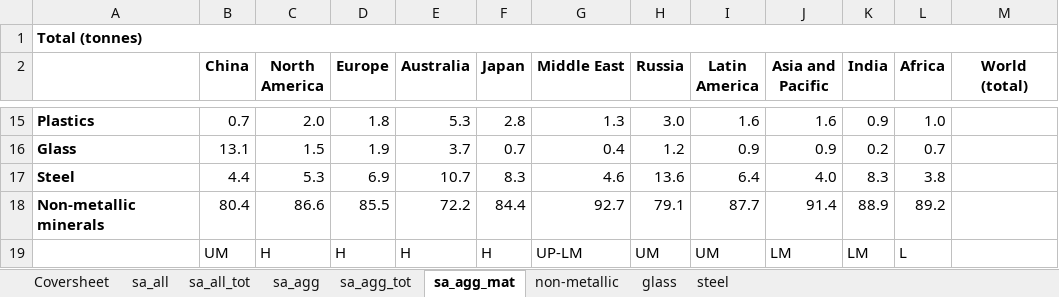
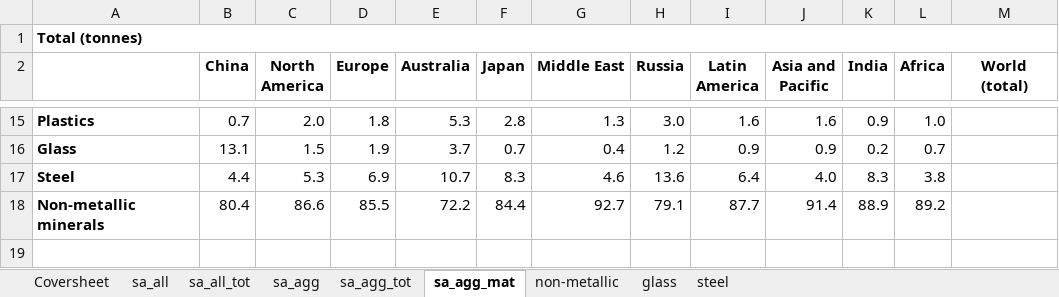
Before and after one commit to aguilarga/gds_supporting_information, an Excel workbook: Data_S1.xlsx, sheet sa_agg_mat, drawn as a sheet; only a part is shown, gaps mark what is left out; values as stored, in another font and other column widths than the file's, no borders; charts and pictures not drawn; the diff names each change by its address in the sheet, - before the commit and + after, or states it on an @@ line.

```diff
--- a/Data_S1.xlsx (sheet sa_agg_mat)
+++ b/Data_S1.xlsx (sheet sa_agg_mat)
-row 19:  | UM | H | H | H | H | UP-LM | UM | UM | LM | LM | L
```
Also changed, not shown: sheet non-metallic, sheet glass, sheet steel, sheet Coversheet, formulas that keep their value, charts or pictures, Data_S2.xlsx, Data_S3.xlsx, 3 other files.
